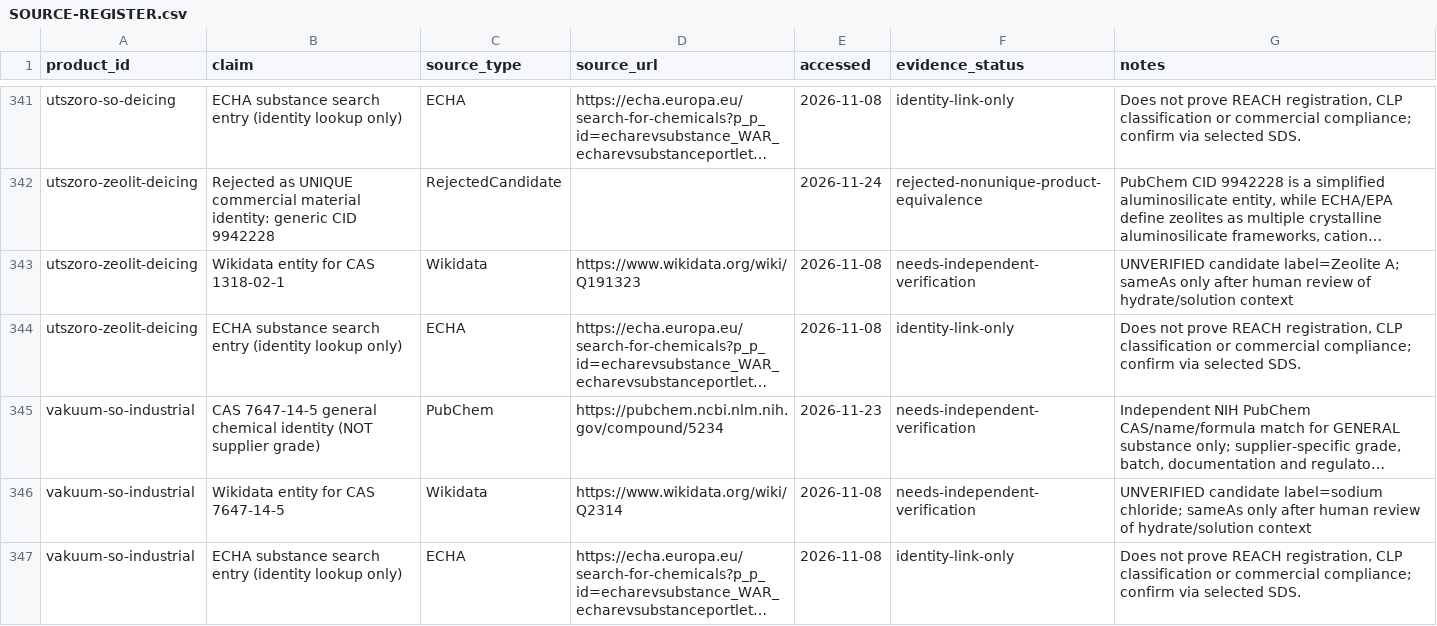
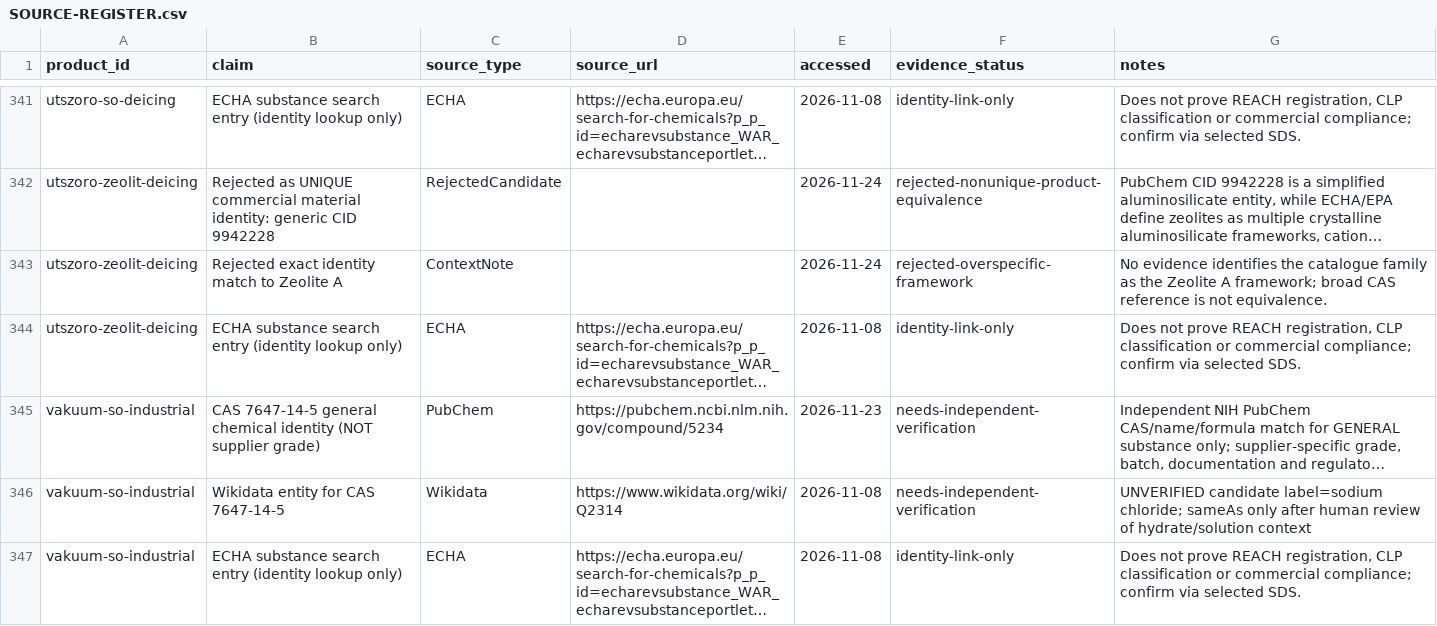
Before and after one commit to strangerfake01/RawMaterialsTrade, a CSV file: HANDOFF/SOURCE-REGISTER.csv, drawn as a sheet; only a part is shown, gaps mark what is left out; long unchanged cells end in …; the diff names each change by its address in the sheet, - before the commit and + after, or states it on an @@ line.

Commit message:
fix(evidence): withhold unproven exact identities on 3L mineral and solution pages [batch 35]

```diff
--- a/HANDOFF/SOURCE-REGISTER.csv
+++ b/HANDOFF/SOURCE-REGISTER.csv
-B343 (claim): Wikidata entity for CAS 1318-02-1
+B343 (claim): Rejected exact identity match to Zeolite A
-C343 (source_type): Wikidata
+C343 (source_type): ContextNote
-D343 (source_url): https://www.wikidata.org/wiki/Q191323
+D343 (source_url): (empty)
-E343 (accessed): 2026-11-08
+E343 (accessed): 2026-11-24
-F343 (evidence_status): needs-independent-verification
+F343 (evidence_status): rejected-overspecific-framework
-G343 (notes): UNVERIFIED candidate label=Zeolite A; sameAs only after human review of hydrate/solution context
+G343 (notes): No evidence identifies the catalogue family as the Zeolite A framework; broad CAS reference is not equivalence.
```
Also changed, not shown: 10 other files.
